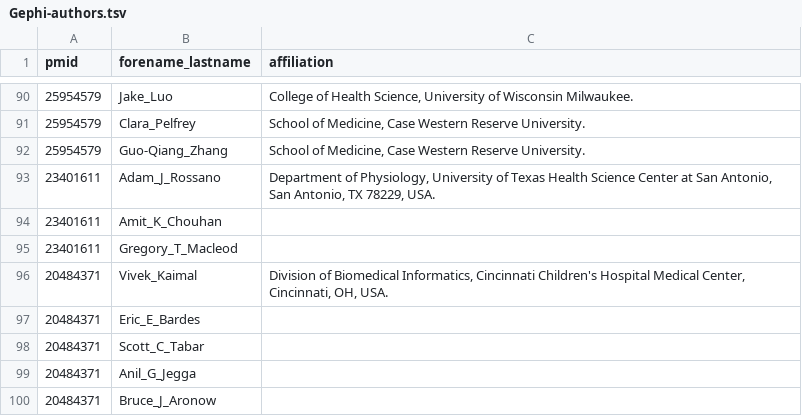
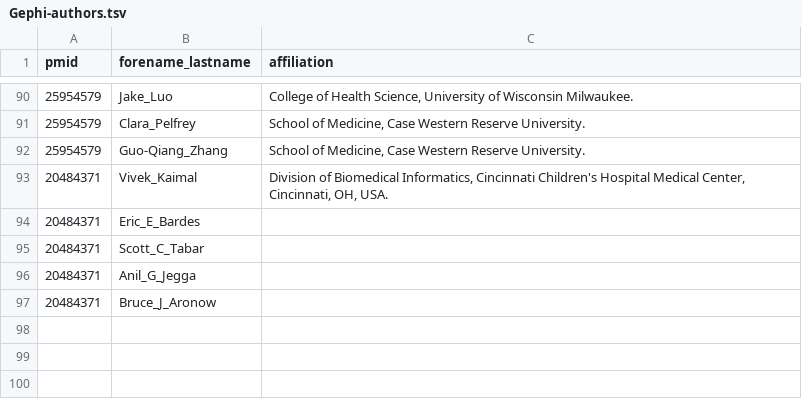
Before and after one commit to incertae-sedis/cavatica, a TSV file: DATA/Gephi-authors.tsv, drawn as a sheet; only a part is shown, gaps mark what is left out.

Commit message:
final cleaned data

```diff
--- a/DATA/Gephi-authors.tsv
+++ b/DATA/Gephi-authors.tsv
@@ -92,5 +92,2 @@ pmid	forename_lastname	affiliation
 25954579	Guo-Qiang_Zhang	School of Medicine, Case Western Reserve University.
-23401611	Adam_J_Rossano	Department of Physiology, University of Texas Health Science Center at San Antonio, San Antonio, TX 78229, USA.
-23401611	Amit_K_Chouhan	
-23401611	Gregory_T_Macleod	
 20484371	Vivek_Kaimal	Division of Biomedical Informatics, Cincinnati Children's Hospital Medical Center, Cincinnati, OH, USA.
```
Also changed, not shown: DATA/Gephi-papers.tsv.
